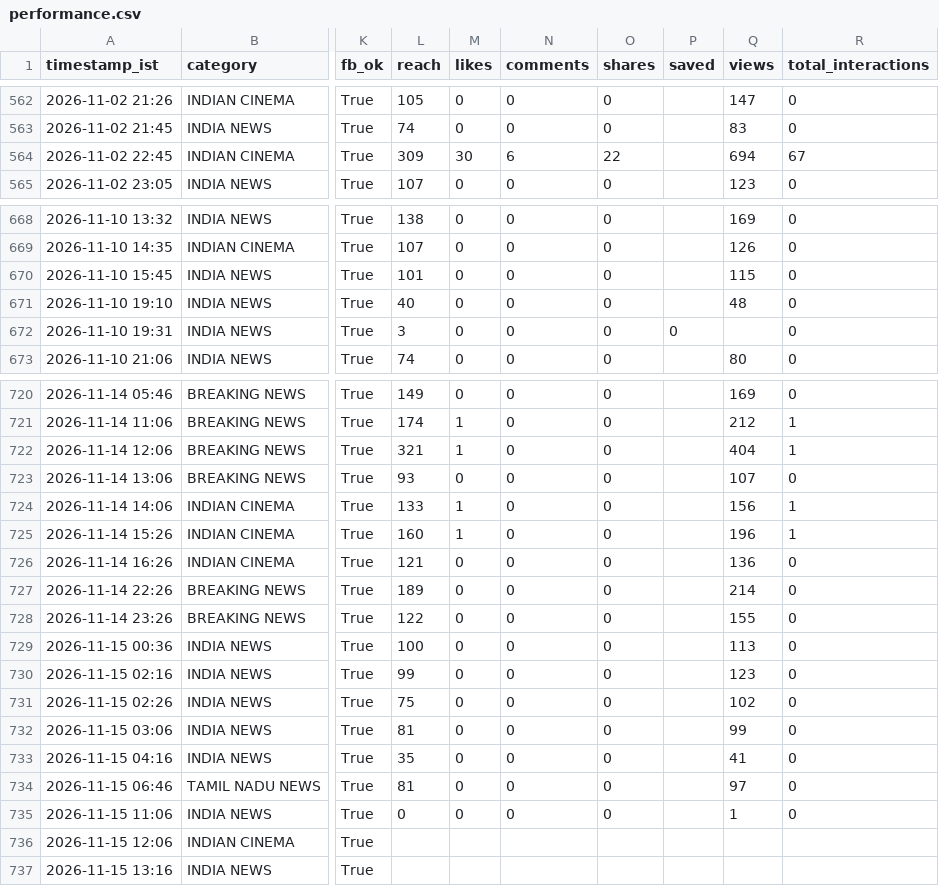
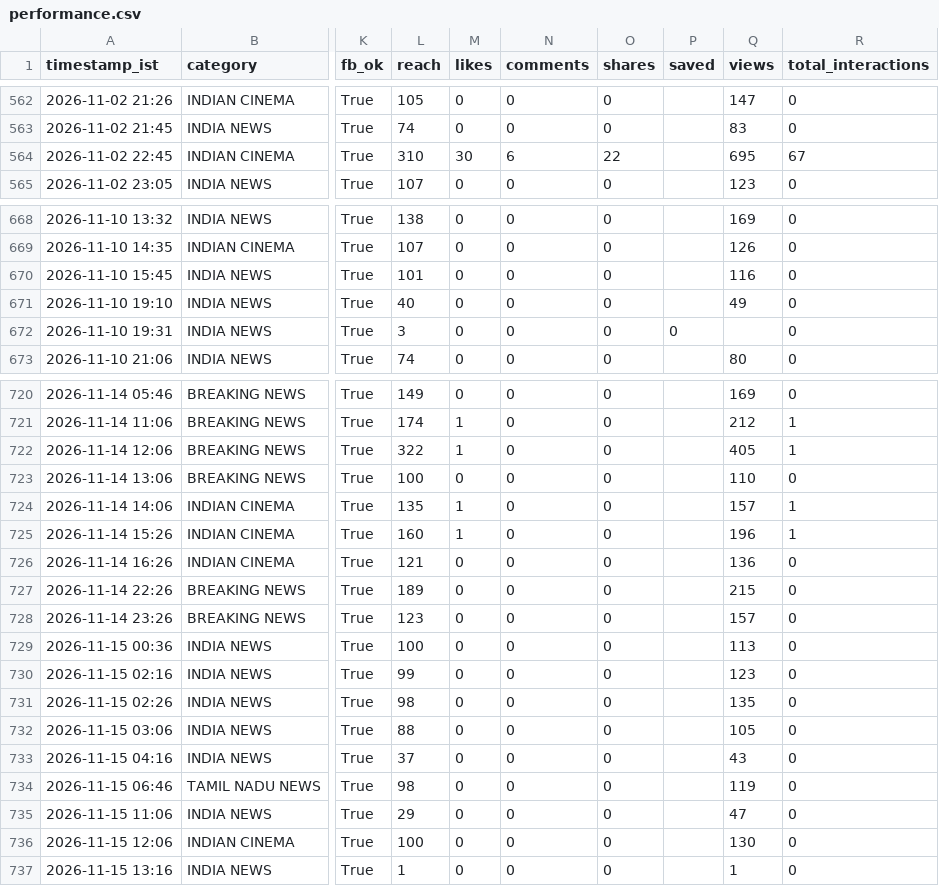
Before and after one commit to araviaravind333-sketch/Aravind24new, a CSV file: data/performance.csv, drawn as a sheet; only a part is shown, gaps mark what is left out; the diff covers the shown part only; the diff names each change by its address in the sheet, - before the commit and + after, or states it on an @@ line.

```diff
--- a/data/performance.csv
+++ b/data/performance.csv
-L564 (reach): 309
+L564 (reach): 310
-Q564 (views): 694
+Q564 (views): 695
-Q670 (views): 115
+Q670 (views): 116
-Q671 (views): 48
+Q671 (views): 49
-L722 (reach): 321
+L722 (reach): 322
-Q722 (views): 404
+Q722 (views): 405
-L723 (reach): 93
+L723 (reach): 100
-Q723 (views): 107
+Q723 (views): 110
-L724 (reach): 133
+L724 (reach): 135
-Q724 (views): 156
+Q724 (views): 157
-Q727 (views): 214
+Q727 (views): 215
-L728 (reach): 122
+L728 (reach): 123
-Q728 (views): 155
+Q728 (views): 157
-L731 (reach): 75
+L731 (reach): 98
-Q731 (views): 102
+Q731 (views): 135
-L732 (reach): 81
+L732 (reach): 88
-Q732 (views): 99
+Q732 (views): 105
-L733 (reach): 35
+L733 (reach): 37
-Q733 (views): 41
+Q733 (views): 43
-L734 (reach): 81
+L734 (reach): 98
-Q734 (views): 97
+Q734 (views): 119
-L735 (reach): 0
+L735 (reach): 29
-Q735 (views): 1
+Q735 (views): 47
-L736 (reach): (empty)
+L736 (reach): 100
-M736:M737 (likes): (empty)
+M736:M737 (likes): 0
-N736:N737 (comments): (empty)
+N736:N737 (comments): 0
-O736:O737 (shares): (empty)
+O736:O737 (shares): 0
-Q736 (views): (empty)
+Q736 (views): 130
-R736:R737 (total_interactions): (empty)
+R736:R737 (total_interactions): 0
-L737 (reach): (empty)
+L737 (reach): 1
-Q737 (views): (empty)
+Q737 (views): 1
```
Also changed, not shown: 3 edited cells elsewhere in this file, data/followers.csv.
